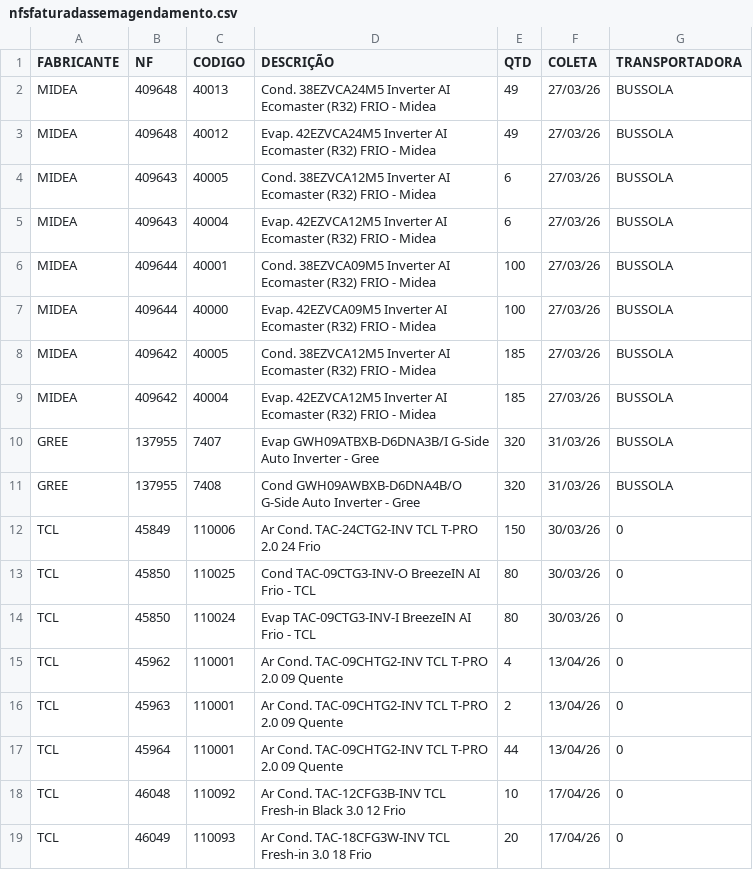
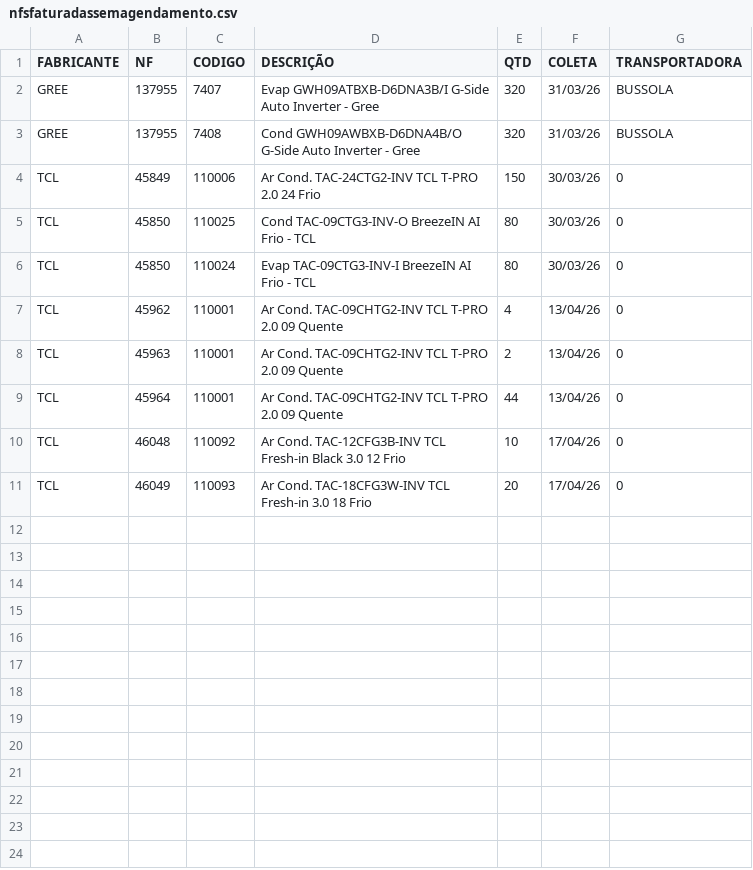
Before and after one commit to discomerciologistica/agendamentos, a CSV file: nfsfaturadassemagendamento.csv, drawn as a sheet; the diff names each change by its address in the sheet, - before the commit and + after, or states it on an @@ line.

Commit message:
Update nfsfaturadassemagendamento.csv

```diff
--- a/nfsfaturadassemagendamento.csv
+++ b/nfsfaturadassemagendamento.csv
-row 2: MIDEA | 409648 | 40013 | Cond. 38EZVCA24M5 Inverter AI Ecomaster (R32) FRIO - Midea | 49 | 27/03/26 | BUSSOLA
-row 3: MIDEA | 409648 | 40012 | Evap. 42EZVCA24M5 Inverter AI Ecomaster (R32) FRIO - Midea | 49 | 27/03/26 | BUSSOLA
-row 4: MIDEA | 409643 | 40005 | Cond. 38EZVCA12M5 Inverter AI Ecomaster (R32) FRIO - Midea | 6 | 27/03/26 | BUSSOLA
-row 5: MIDEA | 409643 | 40004 | Evap. 42EZVCA12M5 Inverter AI Ecomaster (R32) FRIO - Midea | 6 | 27/03/26 | BUSSOLA
-row 6: MIDEA | 409644 | 40001 | Cond. 38EZVCA09M5 Inverter AI Ecomaster (R32) FRIO - Midea | 100 | 27/03/26 | BUSSOLA
-row 7: MIDEA | 409644 | 40000 | Evap. 42EZVCA09M5 Inverter AI Ecomaster (R32) FRIO - Midea | 100 | 27/03/26 | BUSSOLA
-row 8: MIDEA | 409642 | 40005 | Cond. 38EZVCA12M5 Inverter AI Ecomaster (R32) FRIO - Midea | 185 | 27/03/26 | BUSSOLA
-row 9: MIDEA | 409642 | 40004 | Evap. 42EZVCA12M5 Inverter AI Ecomaster (R32) FRIO - Midea | 185 | 27/03/26 | BUSSOLA
```
